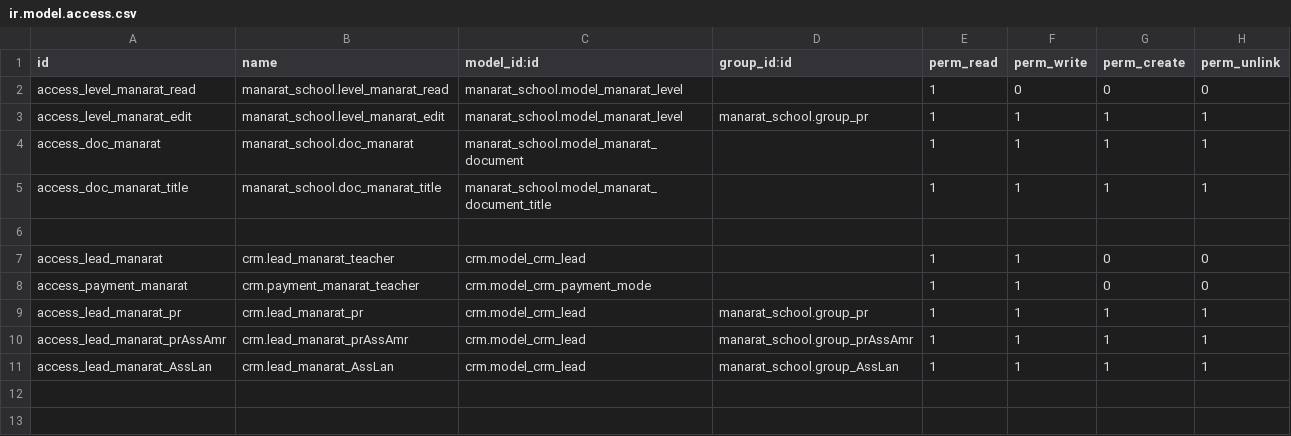
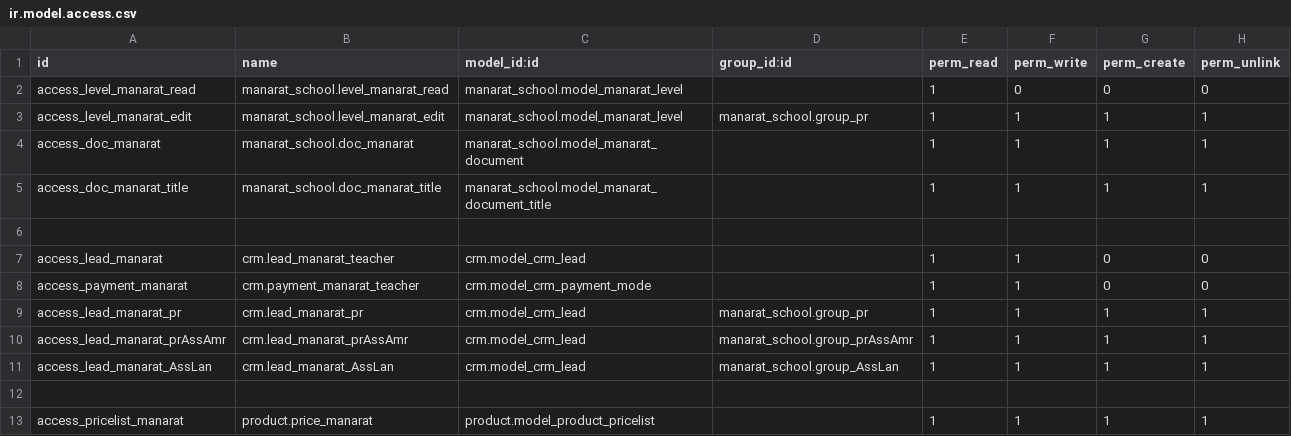
Before and after one commit to adnan-cloudy/manarat_school, a CSV file: security/ir.model.access.csv, drawn as a sheet; the diff names each change by its address in the sheet, - before the commit and + after, or states it on an @@ line.

```diff
--- a/security/ir.model.access.csv
+++ b/security/ir.model.access.csv
+row 12: (empty)
+row 13: access_pricelist_manarat | product.price_manarat | product.model_product_pricelist |  | 1 | 1 | 1 | 1
```
Also changed, not shown: 6 other files.
